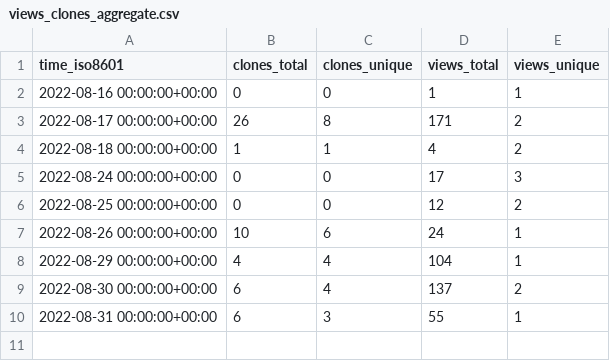
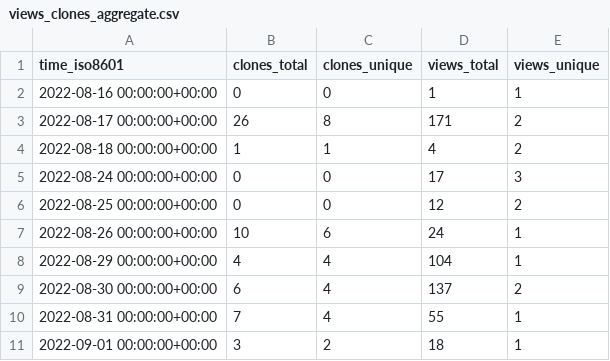
Before and after one commit to aubricot/computer_vision_with_eol_images, a CSV file: aubricot/computer_vision_with_eol_images/ghrs-data/views_clones_aggregate.csv, drawn as a sheet.

```diff
--- a/aubricot/computer_vision_with_eol_images/ghrs-data/views_clones_aggregate.csv
+++ b/aubricot/computer_vision_with_eol_images/ghrs-data/views_clones_aggregate.csv
@@ -9,2 +9,3 @@ time_iso8601,clones_total,clones_unique,views_total,views_unique
 2022-08-30 00:00:00+00:00,6,4,137,2
-2022-08-31 00:00:00+00:00,6,3,55,1
+2022-08-31 00:00:00+00:00,7,4,55,1
+2022-09-01 00:00:00+00:00,3,2,18,1
```
Also changed, not shown: 1 other file.
